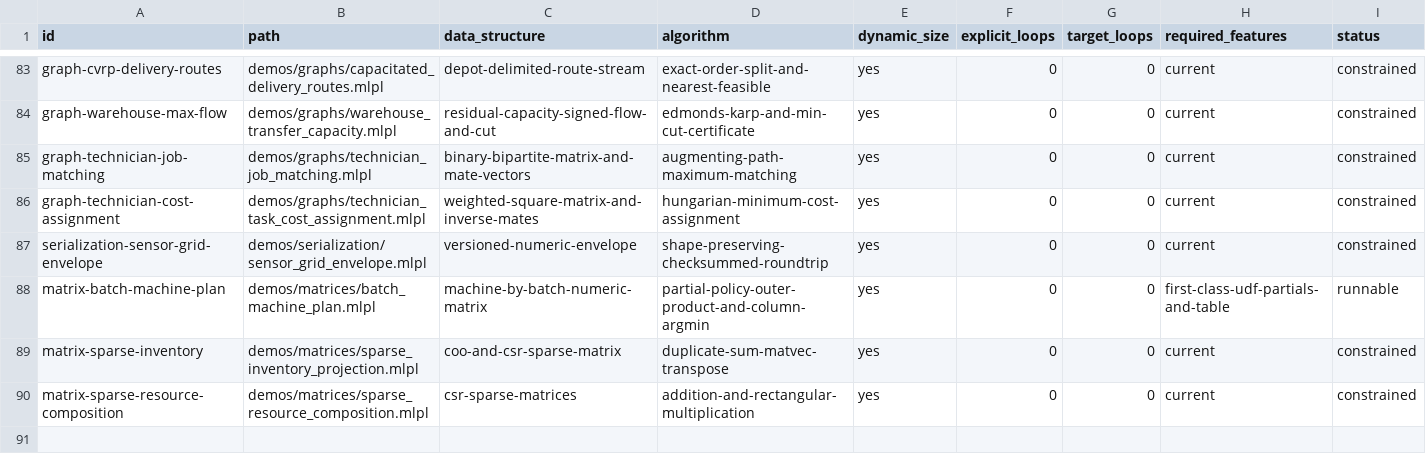
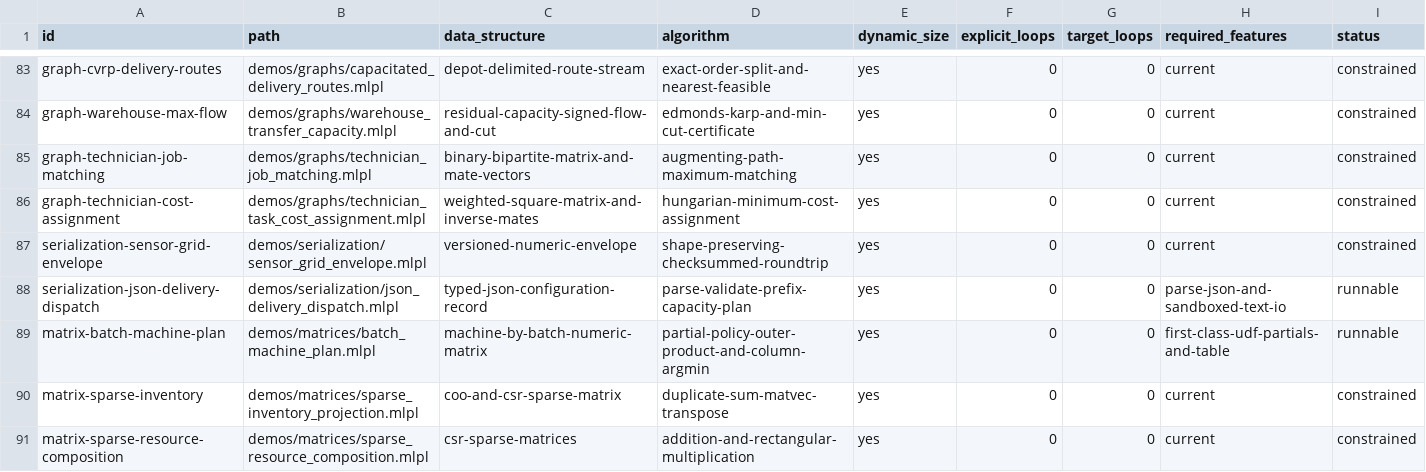
Before and after one commit to sw-ml-study/demo-algorithms, a TSV file: catalog/demos.tsv, drawn as a sheet; only a part is shown, gaps mark what is left out.

Commit message:
feat: add JSON dispatch configuration demo

```diff
--- a/catalog/demos.tsv
+++ b/catalog/demos.tsv
@@ -87,2 +87,3 @@ graph-technician-cost-assignment	demos/graphs/technician_task_cost_assignment.ml
 serialization-sensor-grid-envelope	demos/serialization/sensor_grid_envelope.mlpl	versioned-numeric-envelope	shape-preserving-checksummed-roundtrip	yes	0	0	current	constrained
+serialization-json-delivery-dispatch	demos/serialization/json_delivery_dispatch.mlpl	typed-json-configuration-record	parse-validate-prefix-capacity-plan	yes	0	0	parse-json-and-sandboxed-text-io	runnable
 matrix-batch-machine-plan	demos/matrices/batch_machine_plan.mlpl	machine-by-batch-numeric-matrix	partial-policy-outer-product-and-column-argmin	yes	0	0	first-class-udf-partials-and-table	runnable
```
Also changed, not shown: catalog/tests.tsv, 13 other files.
